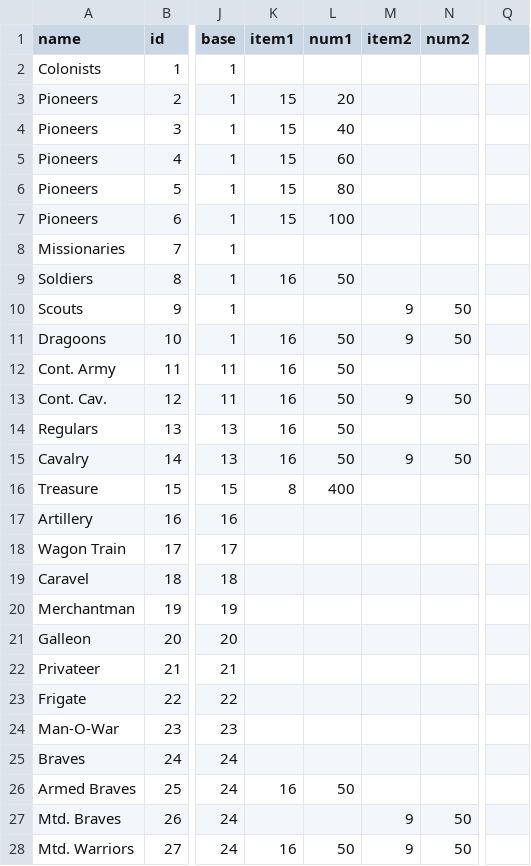
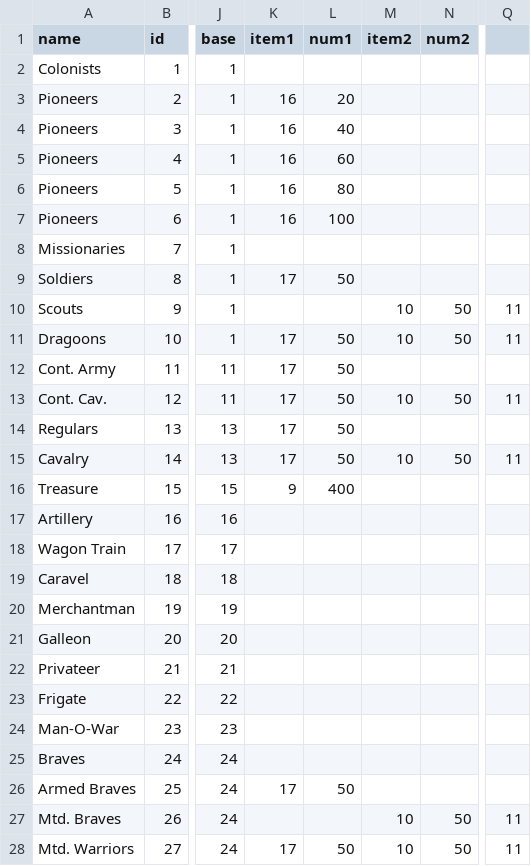
Before and after one commit to institution/cc94, a CSV file: col94/units.csv, drawn as a sheet; only a part is shown, gaps mark what is left out; the diff names each change by its address in the sheet, - before the commit and + after, or states it on an @@ line.

```diff
--- a/col94/units.csv
+++ b/col94/units.csv
-K3:K7 (item1): 15
+K3:K7 (item1): 16
-K9 (item1): 16
+K9 (item1): 17
-M10:M11 (item2): 9
+M10:M11 (item2): 10
-Q10:Q11: (empty)
+Q10:Q11: 11
-K11:K15 (item1): 16
+K11:K15 (item1): 17
-M13 (item2): 9
+M13 (item2): 10
-Q13: (empty)
+Q13: 11
-M15 (item2): 9
+M15 (item2): 10
-Q15: (empty)
+Q15: 11
-K16 (item1): 8
+K16 (item1): 9
-K26 (item1): 16
+K26 (item1): 17
-M27:M28 (item2): 9
+M27:M28 (item2): 10
-Q27:Q28: (empty)
+Q27:Q28: 11
-K28 (item1): 16
+K28 (item1): 17
```
Also changed, not shown: col94/builds.csv, 8 other files.
